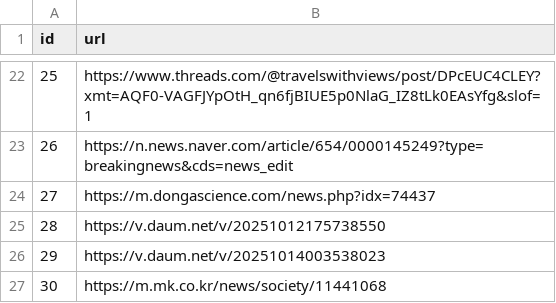
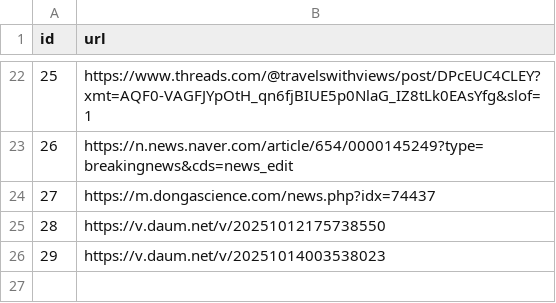
Before and after one commit to JasonK94/web-article-summarizer, a CSV file: data/1_raw/urls.csv, drawn as a sheet; only a part is shown, gaps mark what is left out.

```diff
--- a/data/1_raw/urls.csv
+++ b/data/1_raw/urls.csv
@@ -26,2 +26 @@ id,url
 29,https://v.daum.net/v/20251014003538023
-30,https://m.mk.co.kr/news/society/11441068
```
Also changed, not shown: 3 other files.
